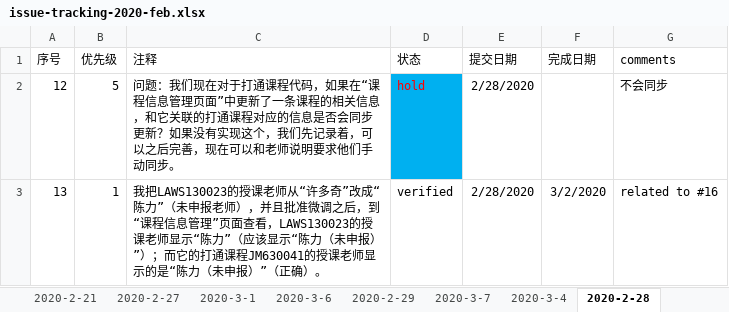
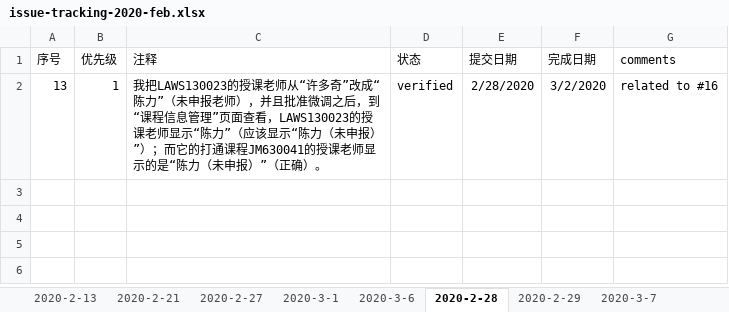
Before and after one commit to felixWEI/CM, an Excel workbook: issue-tracking-2020-feb.xlsx, sheet 2020-2-28, drawn as a sheet; values as stored, in another font and other column widths than the file's, no borders; the diff names each change by its address in the sheet, - before the commit and + after, or states it on an @@ line.

```diff
--- a/issue-tracking-2020-feb.xlsx (sheet 2020-2-28)
+++ b/issue-tracking-2020-feb.xlsx (sheet 2020-2-28)
@@ sheet tab order changed: 2020-2-13 | 2020-2-21 | 2020-2-27 | 2020-3-1 | 2020-3-6 | 2020-2-28 | 2020-2-29 | 2020-3-7 @@
-row 2: 12 | 5 | 问题：我们现在对于打通课程代码，如果在“课程信息管理页面”中更新了一条课程的相关信息，和它关联的打通课程对应的信息是否会同步更新？如果没有实现这个，我们先记录着，可以之后完善，现在可以和老师说明要求他们手动同步。 | hold | 2/28/2020 |  | 不会同步
```
Also changed, not shown: sheet 2020-3-8, sheet 2020-3-11, sheet 2020-3-9, sheet 2020-3-10, other sheet tabs, hidden cells, 9 other files.
